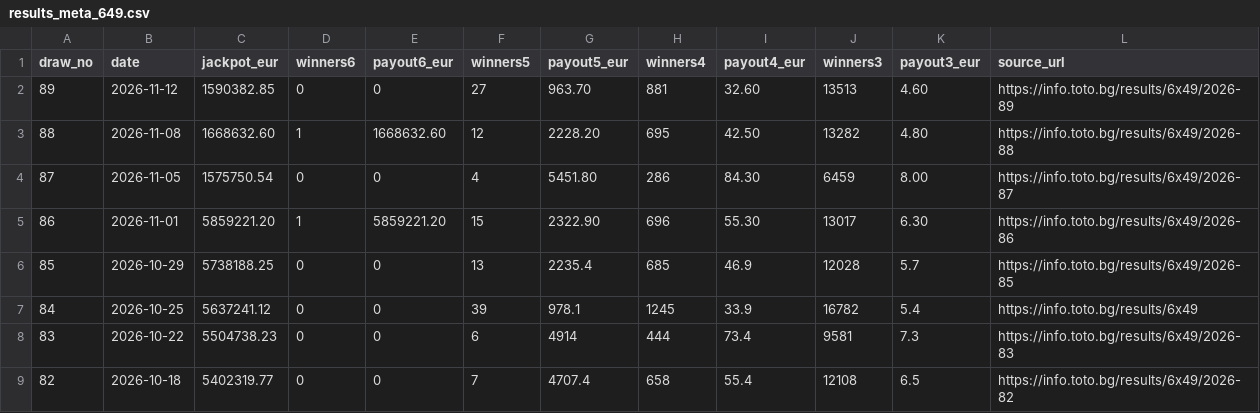
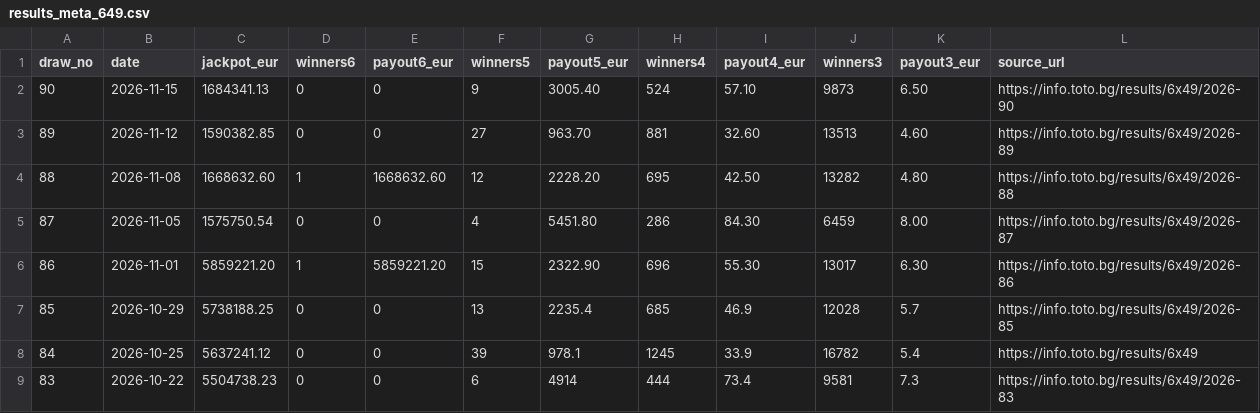
Before and after one commit to ogimitev-blip/lottery-lab, a CSV file: data/results_meta_649.csv, drawn as a sheet; only a part is shown; the shorter side is filled out with more unchanged rows; the diff names each change by its address in the sheet, - before the commit and + after, or states it on an @@ line.

Commit message:
results: sync official BST draw90 outcomes before generating draw91

```diff
--- a/data/results_meta_649.csv
+++ b/data/results_meta_649.csv
+row 2: 90 | 2026-11-15 | 1684341.13 | 0 | 0 | 9 | 3005.40 | 524 | 57.10 | 9873 | 6.50 | https://info.toto.bg/results/6x49/2026-90
```
